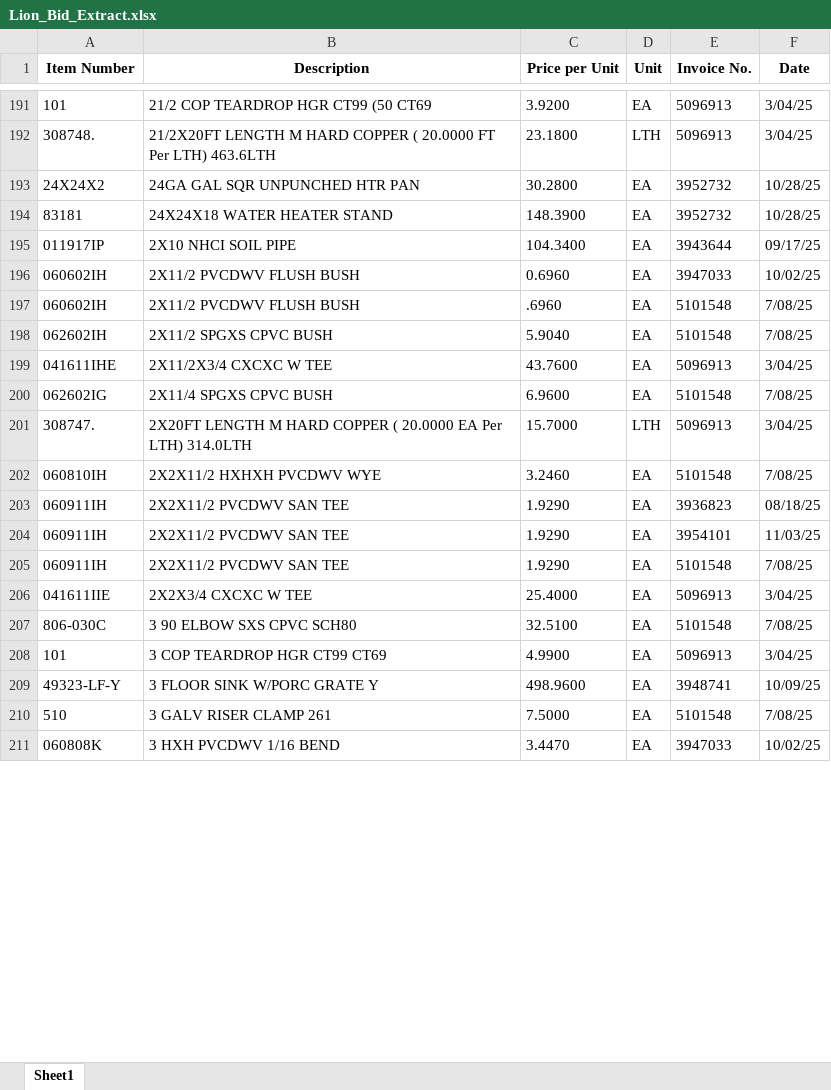
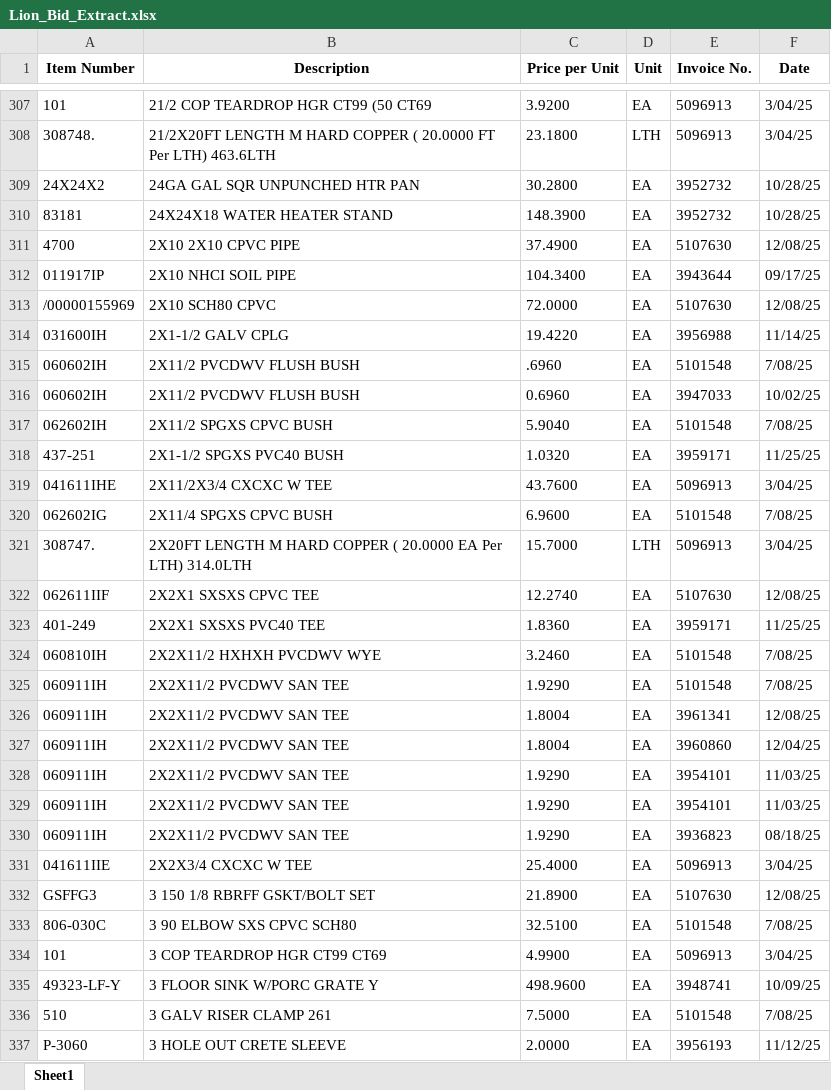
Before and after one commit to adm15123/Inventory-analyzer, an Excel workbook: uploads/Lion_Bid_Extract.xlsx, sheet Sheet1, drawn as a sheet; only a part is shown, gaps mark what is left out; the shorter side is filled out with more unchanged rows; values as stored, in another font and other column widths than the file's, no borders; table styles not drawn; the diff covers the shown part only; the diff names each change by its address in the sheet, - before the commit and + after, or states it on an @@ line.

Commit message:
Add files via upload

```diff
--- a/uploads/Lion_Bid_Extract.xlsx (sheet Sheet1)
+++ b/uploads/Lion_Bid_Extract.xlsx (sheet Sheet1)
+row 311: 4700 | 2X10 2X10 CPVC PIPE | 37.4900 | EA | 5107630 | 12/08/25
+row 313: /00000155969 | 2X10 SCH80 CPVC | 72.0000 | EA | 5107630 | 12/08/25
+row 314: 031600IH | 2X1-1/2 GALV CPLG | 19.4220 | EA | 3956988 | 11/14/25
@@ row 197 moved to row 315: 060602IH @@
+row 318: 437-251 | 2X1-1/2 SPGXS PVC40 BUSH | 1.0320 | EA | 3959171 | 11/25/25
+row 322: 062611IIF | 2X2X1 SXSXS CPVC TEE | 12.2740 | EA | 5107630 | 12/08/25
+row 323: 401-249 | 2X2X1 SXSXS PVC40 TEE | 1.8360 | EA | 3959171 | 11/25/25
@@ row 205 moved to row 325: 060911IH @@
+row 326: 060911IH | 2X2X11/2 PVCDWV SAN TEE | 1.8004 | EA | 3961341 | 12/08/25
+row 327: 060911IH | 2X2X11/2 PVCDWV SAN TEE | 1.8004 | EA | 3960860 | 12/04/25
@@ row 204 moved to row 328: 060911IH @@
+row 329: 060911IH | 2X2X11/2 PVCDWV SAN TEE | 1.9290 | EA | 3954101 | 11/03/25
+row 332: GSFFG3 | 3 150 1/8 RBRFF GSKT/BOLT SET | 21.8900 | EA | 5107630 | 12/08/25
+row 337: P-3060 | 3 HOLE OUT CRETE SLEEVE | 2.0000 | EA | 3956193 | 11/12/25
```
Also changed, not shown: 260 added rows, 120 moved rows and 13 edited cells elsewhere in this sheet.
